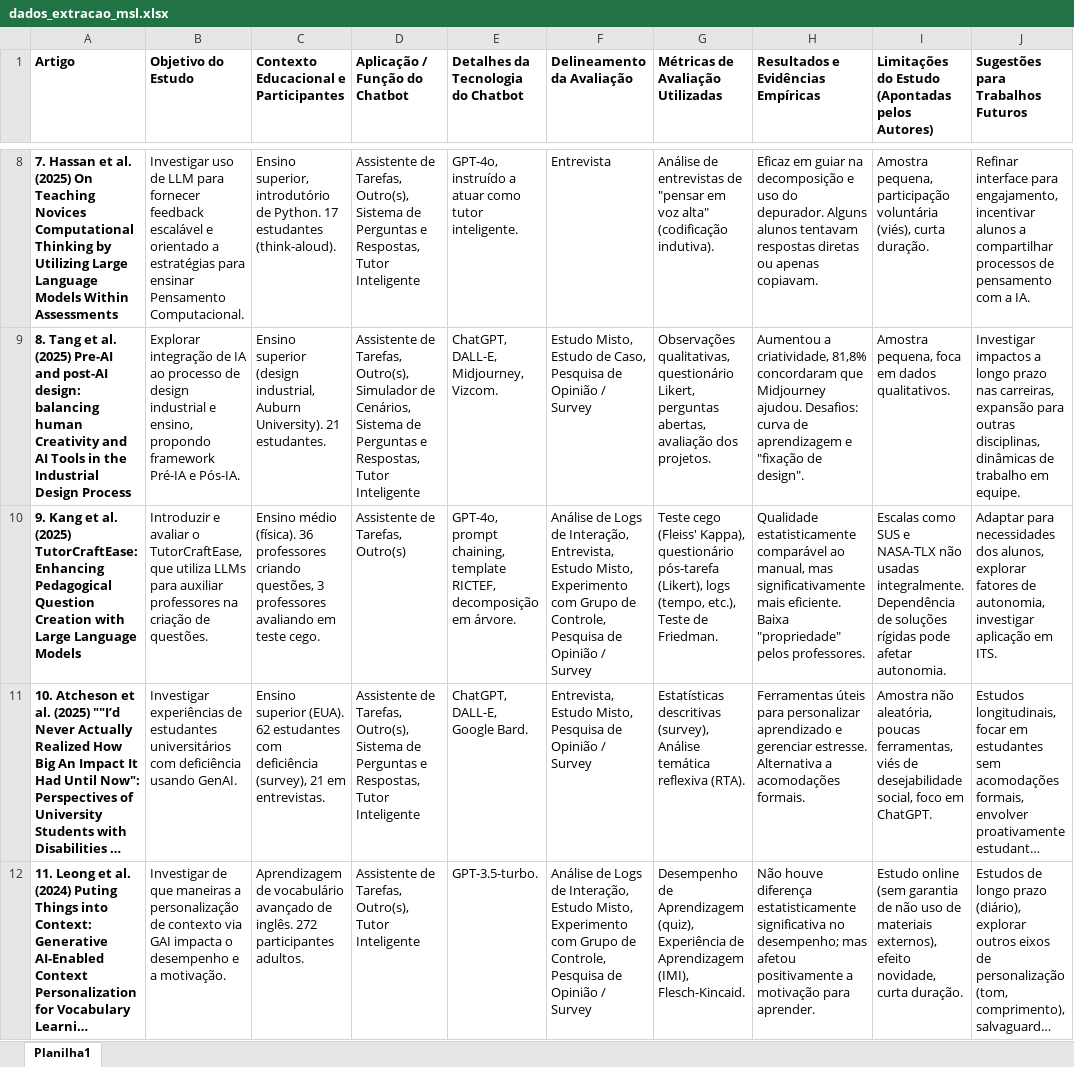
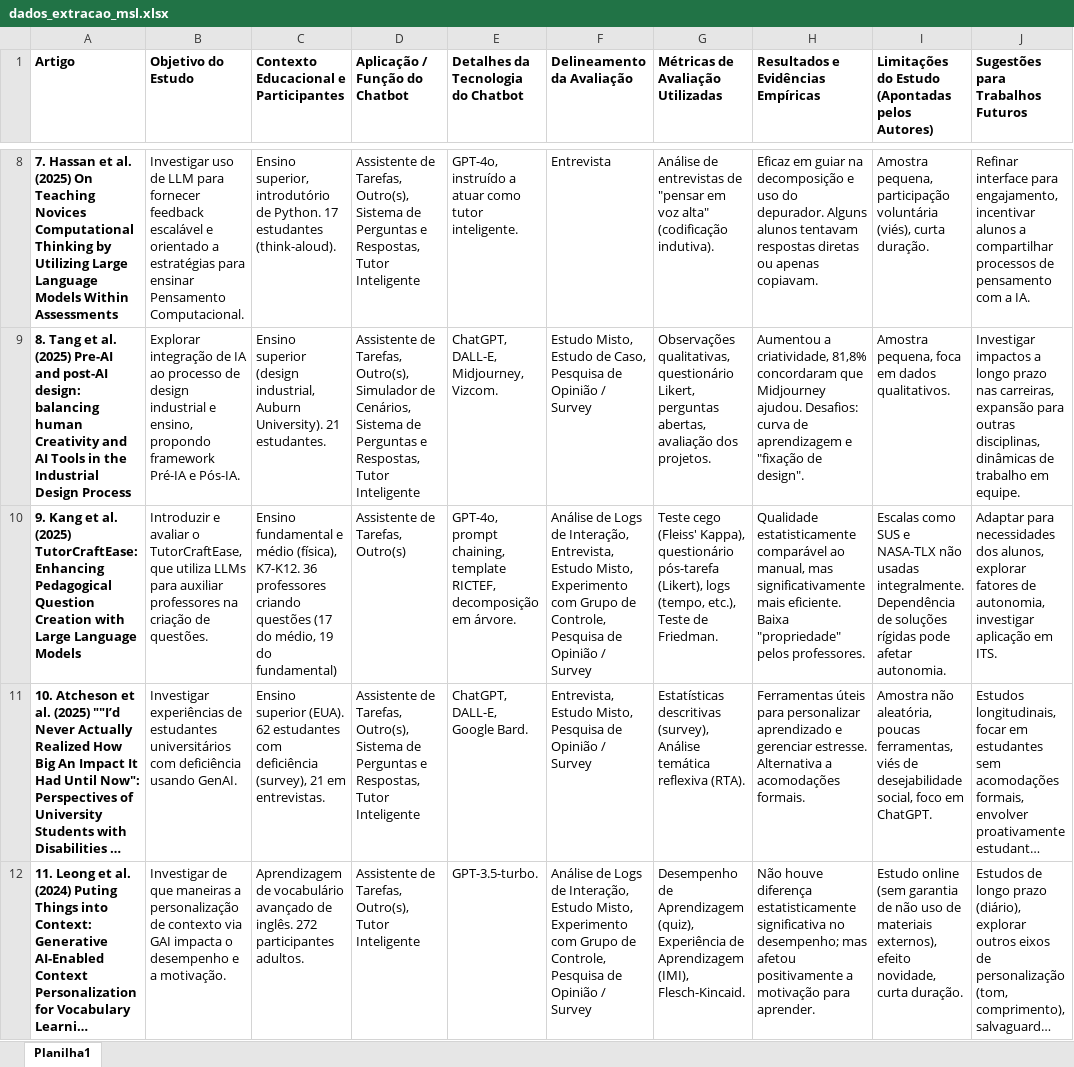
Before and after one commit to nathannob/mapeamento-chatbots-educacionais-llm, an Excel workbook: dados_extracao_msl.xlsx, sheet Planilha1, drawn as a sheet; only a part is shown, gaps mark what is left out; long unchanged cells end in …; values as stored, in another font and other column widths than the file's, no borders; the diff names each change by its address in the sheet, - before the commit and + after, or states it on an @@ line.

Commit message:
Add files via upload

```diff
--- a/dados_extracao_msl.xlsx (sheet Planilha1)
+++ b/dados_extracao_msl.xlsx (sheet Planilha1)
-C10: Ensino médio (física). 36 professores criando questões, 3 professores avaliando em teste cego.
+C10: Ensino fundamental e médio (física), K7-K12. 36 professores criando questões (17 do médio, 19 do fundamental)
```
